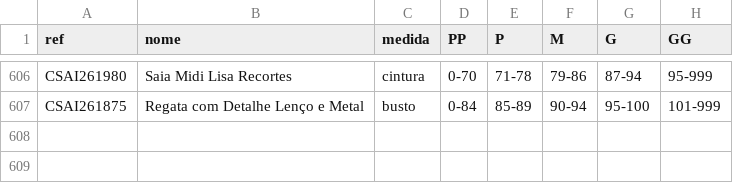
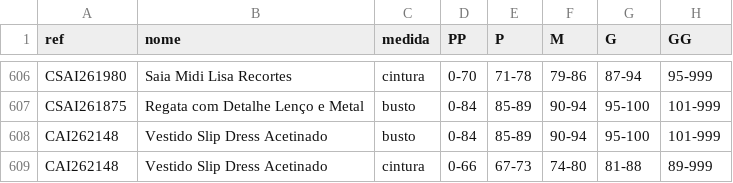
Before and after one commit to joaobressann-lab/medidas-carlota, a CSV file: medidas.csv, drawn as a sheet; only a part is shown, gaps mark what is left out; the diff names each change by its address in the sheet, - before the commit and + after, or states it on an @@ line.

Commit message:
Add CAI262148

```diff
--- a/medidas.csv
+++ b/medidas.csv
+row 608: CAI262148 | Vestido Slip Dress Acetinado | busto | 0-84 | 85-89 | 90-94 | 95-100 | 101-999
+row 609: CAI262148 | Vestido Slip Dress Acetinado | cintura | 0-66 | 67-73 | 74-80 | 81-88 | 89-999
```
